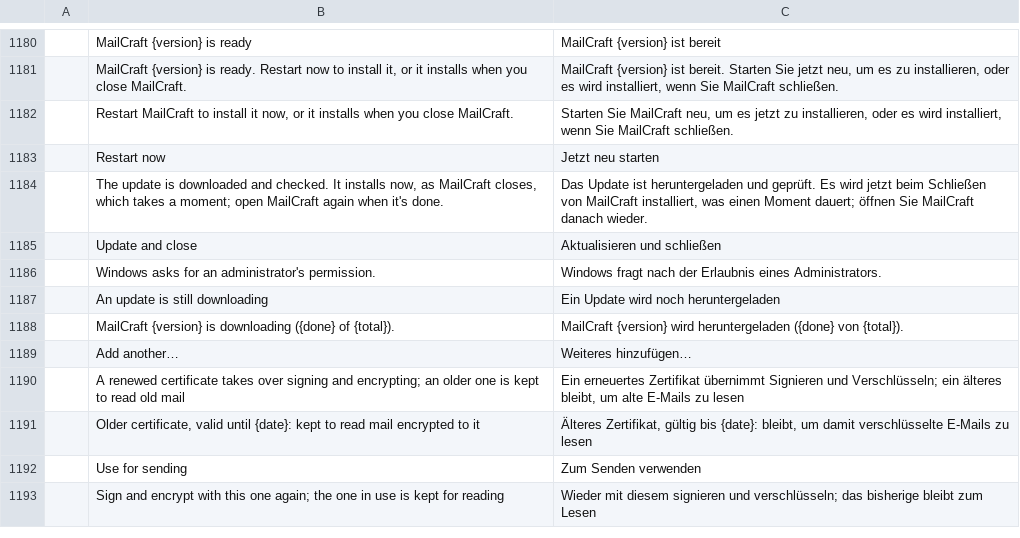
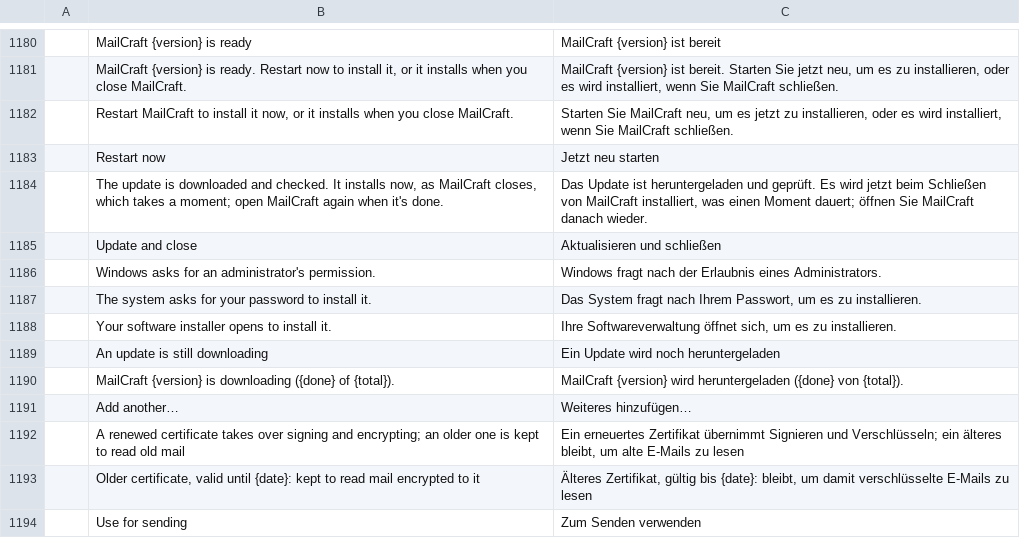
Before and after one commit to ZIDAN44/mailcraft, a TSV file: crates/ui-egui/src/i18n/de.tsv, drawn as a sheet; only a part is shown, gaps mark what is left out; the shorter side is filled out with more unchanged rows; the diff names each change by its address in the sheet, - before the commit and + after, or states it on an @@ line.

```diff
--- a/crates/ui-egui/src/i18n/de.tsv
+++ b/crates/ui-egui/src/i18n/de.tsv
+row 1187:  | The system asks for your password to install it. | Das System fragt nach Ihrem Passwort, um es zu installieren.
+row 1188:  | Your software installer opens to install it. | Ihre Softwareverwaltung öffnet sich, um es zu installieren.
```
Also changed, not shown: crates/ui-egui/src/i18n/ar.tsv, crates/ui-egui/src/i18n/he.tsv, 33 other files.
